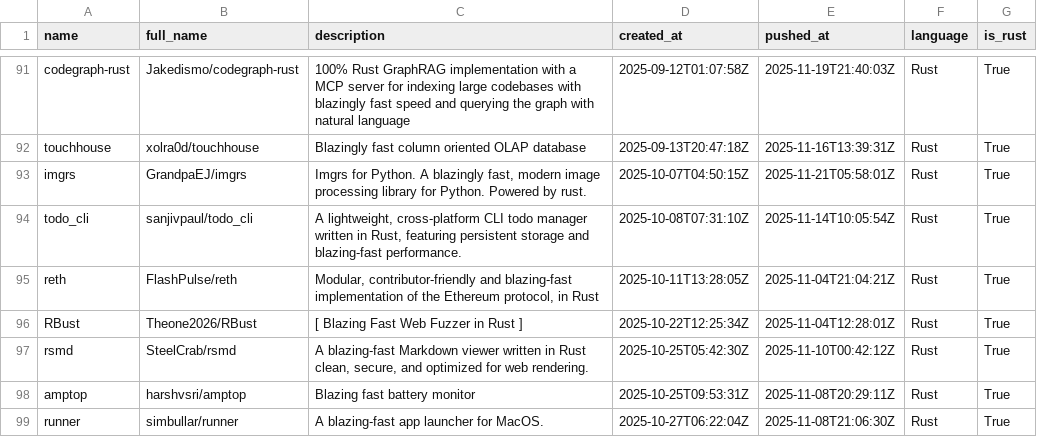
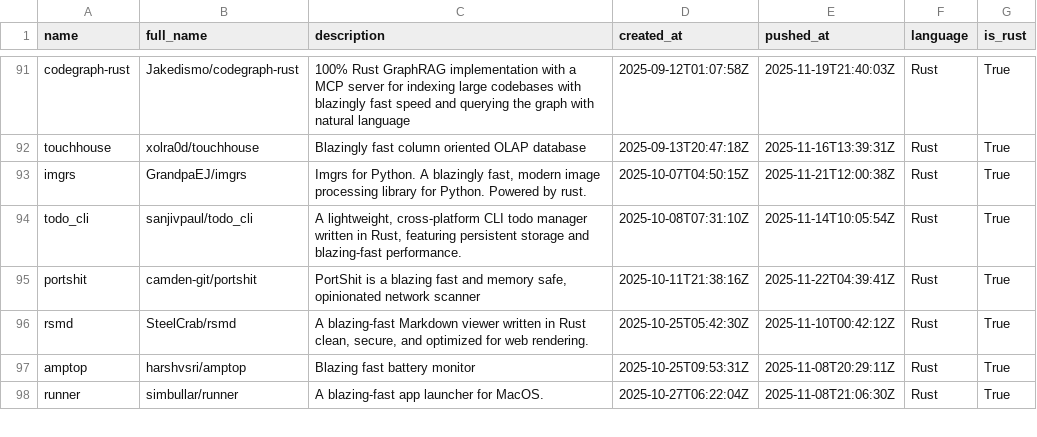
Before and after one commit to ninpnin/days-since-blazingly-fast, a CSV file: data/frameworks_sorted.csv, drawn as a sheet; only a part is shown, gaps mark what is left out; the diff covers the shown part only.

```diff
--- a/data/frameworks_sorted.csv
+++ b/data/frameworks_sorted.csv
@@ -92,6 +92,5 @@ codegraph-rust,Jakedismo/codegraph-rust,100% Rust GraphRAG implementation with a
 touchhouse,xolra0d/touchhouse,Blazingly fast column oriented OLAP database,2025-09-13T20:47:18Z,2025-11-16T13:39:31Z,Rust,True
-imgrs,GrandpaEJ/imgrs,"Imgrs for Python. A blazingly fast, modern image processing library for Python. Powered by rust.",2025-10-07T04:50:15Z,2025-11-21T05:58:01Z,Rust,True
+imgrs,GrandpaEJ/imgrs,"Imgrs for Python. A blazingly fast, modern image processing library for Python. Powered by rust.",2025-10-07T04:50:15Z,2025-11-21T12:00:38Z,Rust,True
 todo_cli,sanjivpaul/todo_cli,"A lightweight, cross-platform CLI todo manager written in Rust, featuring persistent storage and blazing-fast performance.",2025-10-08T07:31:10Z,2025-11-14T10:05:54Z,Rust,True
-reth,FlashPulse/reth,"Modular, contributor-friendly and blazing-fast implementation of the Ethereum protocol, in Rust",2025-10-11T13:28:05Z,2025-11-04T21:04:21Z,Rust,True
-RBust,Theone2026/RBust,[ Blazing Fast Web Fuzzer in Rust ],2025-10-22T12:25:34Z,2025-11-04T12:28:01Z,Rust,True
+portshit,camden-git/portshit,"PortShit is a blazing fast  and memory safe, opinionated network scanner",2025-10-11T21:38:16Z,2025-11-22T04:39:41Z,Rust,True
 rsmd,SteelCrab/rsmd,"A blazing-fast Markdown viewer written in Rust  clean, secure, and optimized for web rendering.",2025-10-25T05:42:30Z,2025-11-10T00:42:12Z,Rust,True
```
Also changed, not shown: 5 added rows, 4 removed rows and 27 edited cells elsewhere in this file, data/aggregated_results.csv, data/sample.csv, 6 other files.
